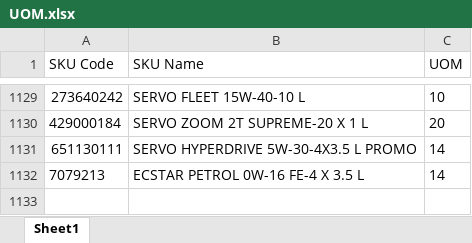
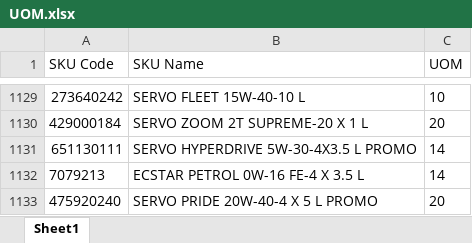
Before and after one commit to alh-5/site, an Excel workbook: Advance Stock/UOM.xlsx, sheet Sheet1, drawn as a sheet; only a part is shown, gaps mark what is left out; values as stored, in another font and other column widths than the file's, no borders; the diff names each change by its address in the sheet, - before the commit and + after, or states it on an @@ line.

Commit message:
next-1

```diff
--- a/Advance Stock/UOM.xlsx (sheet Sheet1)
+++ b/Advance Stock/UOM.xlsx (sheet Sheet1)
+row 1133: 475920240 | SERVO PRIDE 20W-40-4 X 5 L PROMO | 20
```
